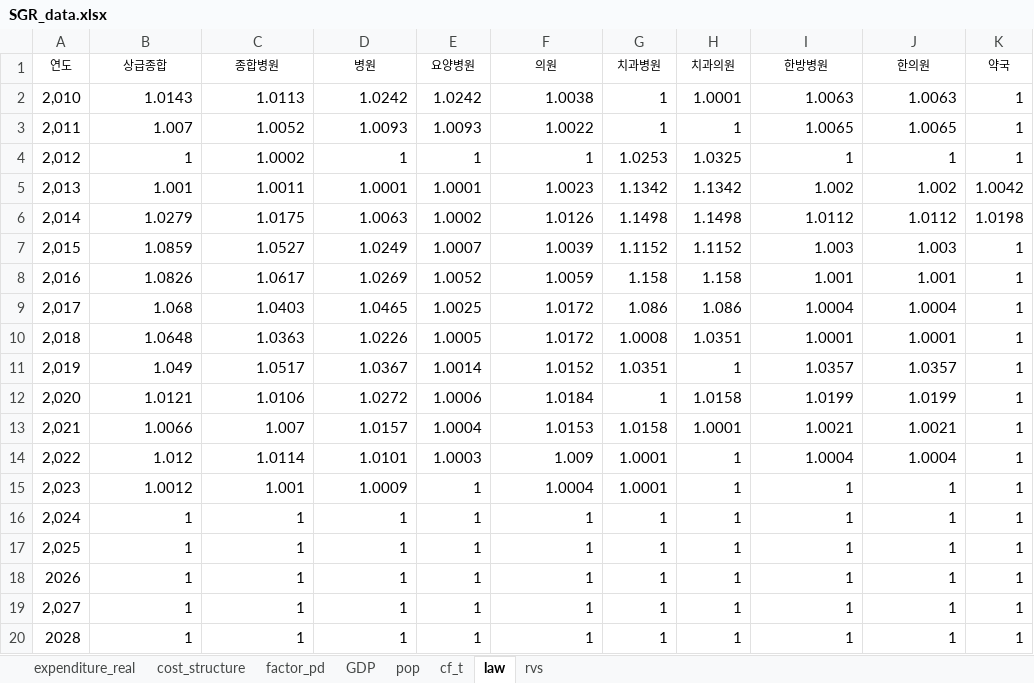
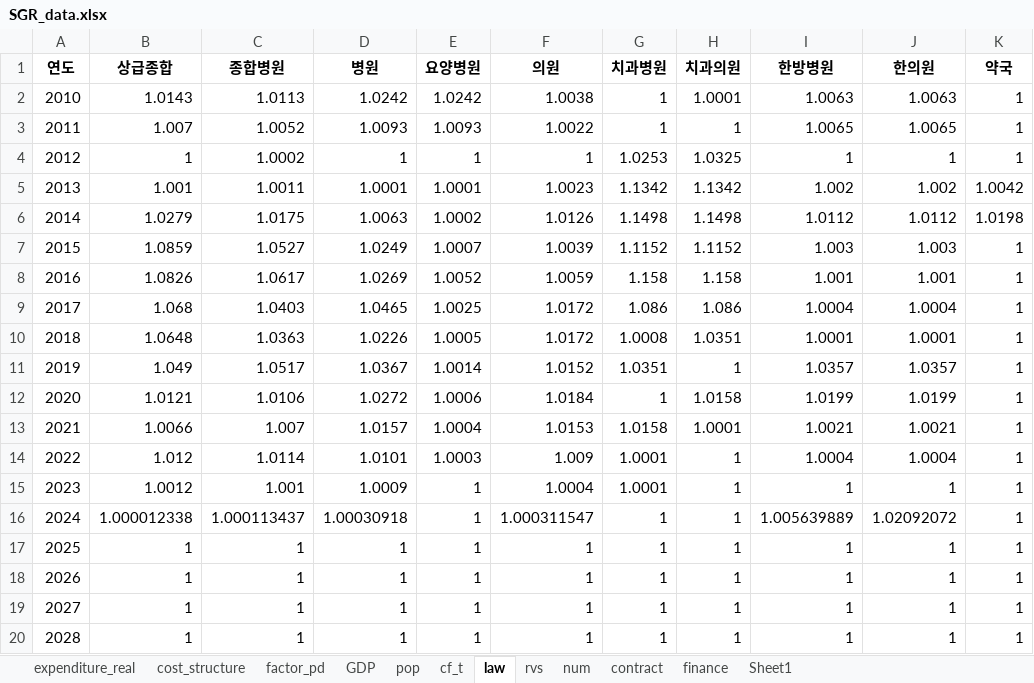
Before and after one commit to fapitta/SGR_v2_FIRE, an Excel workbook: SGR_data.xlsx, sheet law, drawn as a sheet; values as stored, in another font and other column widths than the file's, no borders; removed rows and columns are numbered as before the commit, all else as after; the diff names each change by its address in the sheet, - before the commit and + after, or states it on an @@ line.

```diff
--- a/SGR_data.xlsx (sheet law)
+++ b/SGR_data.xlsx (sheet law)
+sheet tab: num
+sheet tab: contract
+sheet tab: finance
+sheet tab: Sheet1
-A1:K1 bold: off
+A1:K1 bold: on, text size: larger
-A2 (연도): 2,010
+A2 (연도): 2010
-A3 (연도): 2,011
+A3 (연도): 2011
-A4 (연도): 2,012
+A4 (연도): 2012
-A5 (연도): 2,013
+A5 (연도): 2013
-A6 (연도): 2,014
+A6 (연도): 2014
-A7 (연도): 2,015
+A7 (연도): 2015
-A8 (연도): 2,016
+A8 (연도): 2016
-A9 (연도): 2,017
+A9 (연도): 2017
-A10 (연도): 2,018
+A10 (연도): 2018
-A11 (연도): 2,019
+A11 (연도): 2019
-A12 (연도): 2,020
+A12 (연도): 2020
-A13 (연도): 2,021
+A13 (연도): 2021
-A14 (연도): 2,022
+A14 (연도): 2022
-A15 (연도): 2,023
+A15 (연도): 2023
-row 16: 2,024 | 1 | 1 | 1 | 1 | 1 | 1 | 1 | 1 | 1 | 1
+row 16: 2024 | 1.000012338 | 1.000113437 | 1.00030918 | 1 | 1.000311547 | 1 | 1 | 1.005639889 | 1.02092072 | 1
-A17 (연도): 2,025
+A17 (연도): 2025
-A19 (연도): 2,027
+A19 (연도): 2027
```
Also changed, not shown: sheet rvs, sheet expenditure_real, sheet GDP, sheet factor_pd, sheet pop, sheet cost_structure, 1 more sheet, 43 other files.
